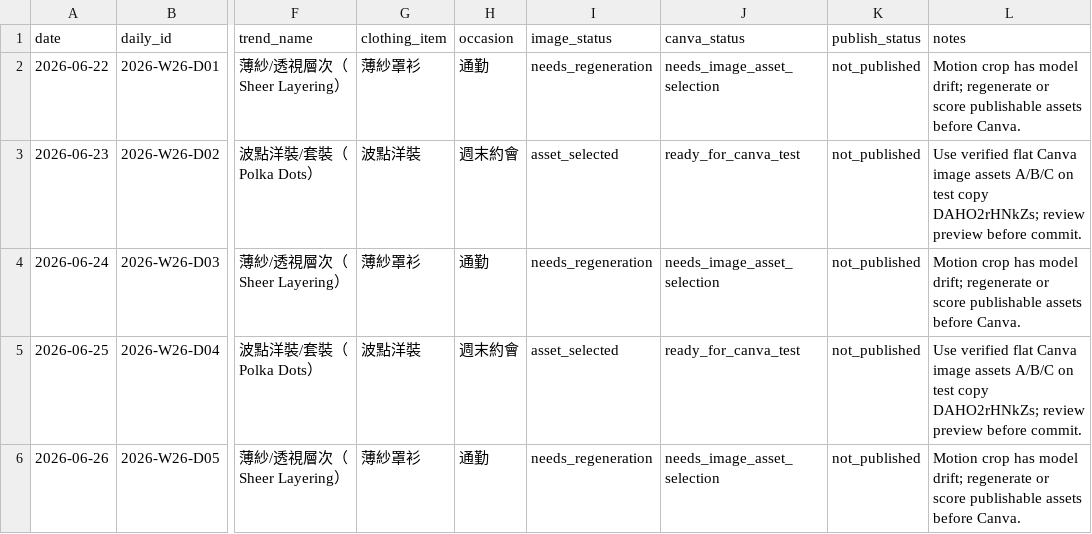
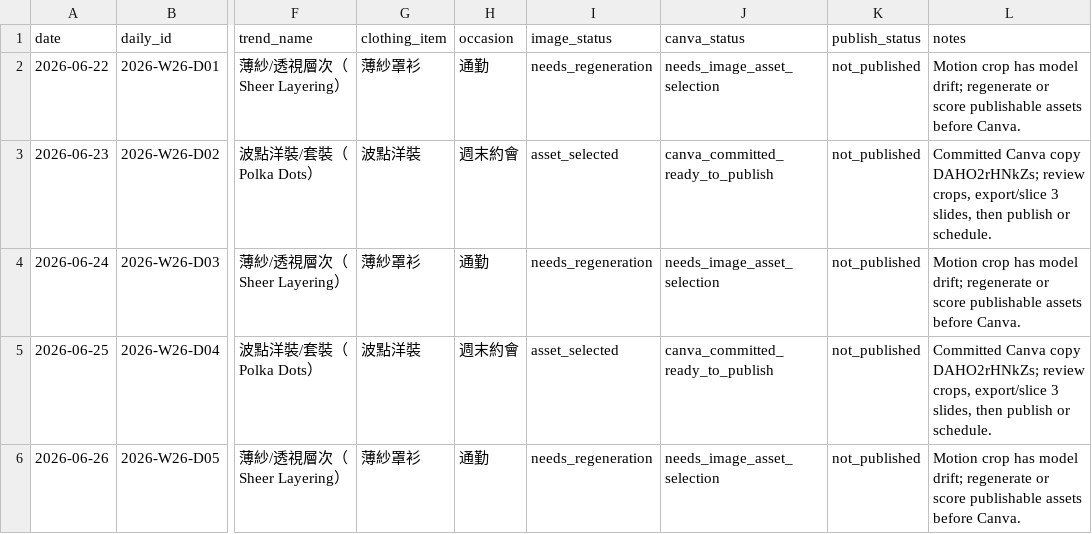
Before and after one commit to fcsh1526/codex-fittingrooom, a CSV file: 10_automation/runs/2026-W26/daily_queue.csv, drawn as a sheet; only a part is shown, gaps mark what is left out; the diff names each change by its address in the sheet, - before the commit and + after, or states it on an @@ line.

```diff
--- a/10_automation/runs/2026-W26/daily_queue.csv
+++ b/10_automation/runs/2026-W26/daily_queue.csv
-J3 (canva_status): ready_for_canva_test
+J3 (canva_status): canva_committed_ready_to_publish
-L3 (notes): Use verified flat Canva image assets A/B/C on test copy DAHO2rHNkZs; review preview before commit.
+L3 (notes): Committed Canva copy DAHO2rHNkZs; review crops, export/slice 3 slides, then publish or schedule.
-J5 (canva_status): ready_for_canva_test
+J5 (canva_status): canva_committed_ready_to_publish
-L5 (notes): Use verified flat Canva image assets A/B/C on test copy DAHO2rHNkZs; review preview before commit.
+L5 (notes): Committed Canva copy DAHO2rHNkZs; review crops, export/slice 3 slides, then publish or schedule.
```
Also changed, not shown: 10_automation/PUBLISH_QUEUE.csv, 10_automation/runs/2026-W26/weekly_content_packet.csv, 14 other files.
